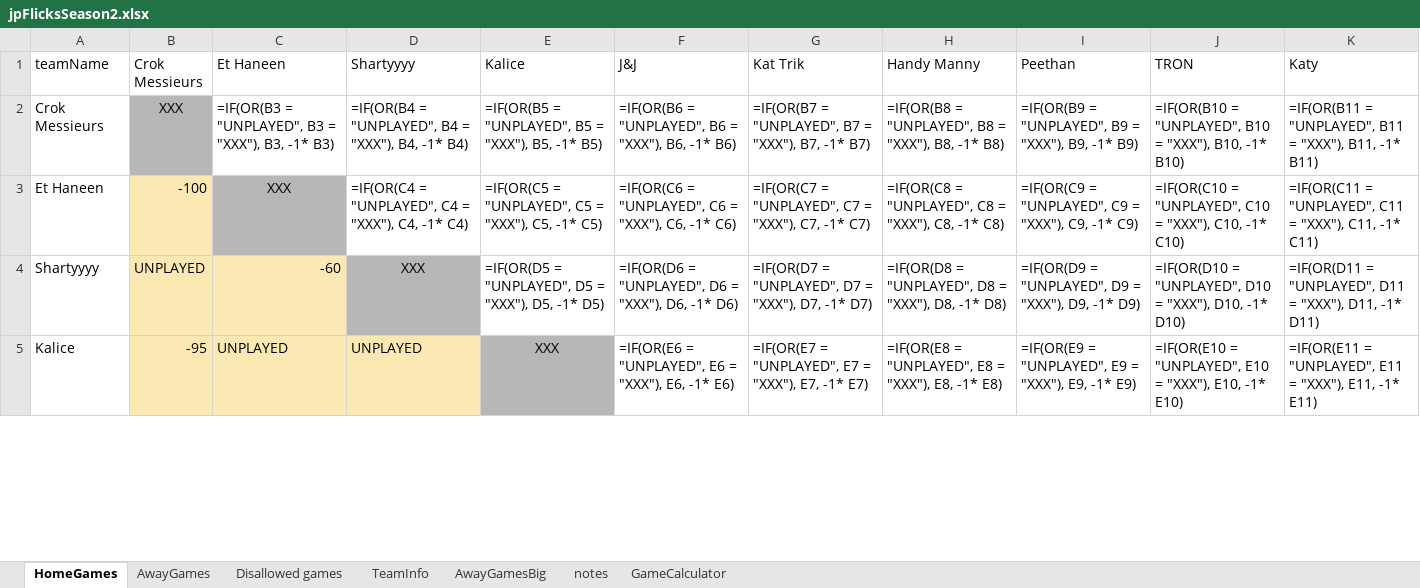
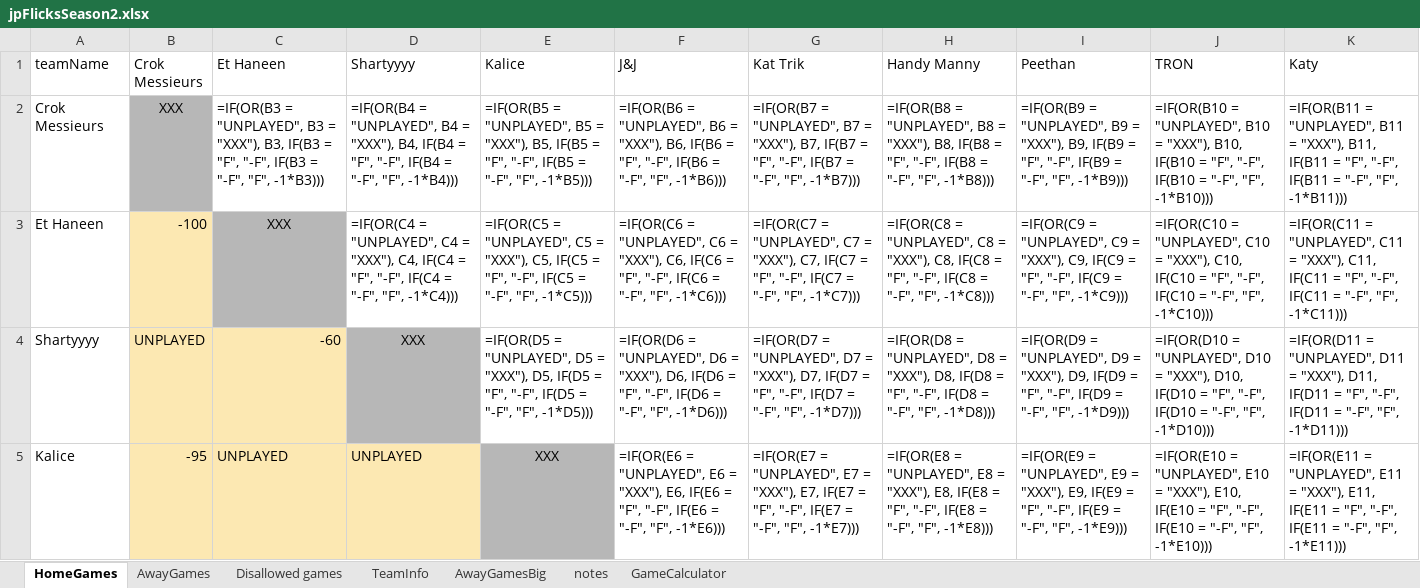
Before and after one commit to JJEW22/JJEW22.github.io, an Excel workbook: static/jpFlicksSeason2.xlsx, sheet HomeGames, drawn as a sheet; only a part is shown; values as stored, in another font and other column widths than the file's, no borders; formulas are shown in place of their values; conditional formats not drawn; the diff covers the shown part only; the diff names each change by its address in the sheet, - before the commit and + after, or states it on an @@ line.

```diff
--- a/static/jpFlicksSeason2.xlsx (sheet HomeGames)
+++ b/static/jpFlicksSeason2.xlsx (sheet HomeGames)
-C2 (Et Haneen): …"XXX"), B3, -1* B3)
+C2 (Et Haneen): …"XXX"), B3, IF(B3 = "F", "-F", IF(B3 = "-F", "F", -1*B3)))
-D2 (Shartyyyy): …"XXX"), B4, -1* B4)
+D2 (Shartyyyy): …"XXX"), B4, IF(B4 = "F", "-F", IF(B4 = "-F", "F", -1*B4)))
-E2 (Kalice): …"XXX"), B5, -1* B5)
+E2 (Kalice): …"XXX"), B5, IF(B5 = "F", "-F", IF(B5 = "-F", "F", -1*B5)))
-F2 (J&J): …"XXX"), B6, -1* B6)
+F2 (J&J): …"XXX"), B6, IF(B6 = "F", "-F", IF(B6 = "-F", "F", -1*B6)))
-G2 (Kat Trik): …"XXX"), B7, -1* B7)
+G2 (Kat Trik): …"XXX"), B7, IF(B7 = "F", "-F", IF(B7 = "-F", "F", -1*B7)))
-H2 (Handy Manny): …"XXX"), B8, -1* B8)
+H2 (Handy Manny): …"XXX"), B8, IF(B8 = "F", "-F", IF(B8 = "-F", "F", -1*B8)))
-I2 (Peethan): …"XXX"), B9, -1* B9)
+I2 (Peethan): …"XXX"), B9, IF(B9 = "F", "-F", IF(B9 = "-F", "F", -1*B9)))
-J2 (TRON): …"XXX"), B10, -1* B10)
+J2 (TRON): …"XXX"), B10, IF(B10 = "F", "-F", IF(B10 = "-F", "F", -1*B10)))
-K2 (Katy): …"XXX"), B11, -1* B11)
+K2 (Katy): …"XXX"), B11, IF(B11 = "F", "-F", IF(B11 = "-F", "F", -1*B11)))
-D3 (Shartyyyy): …"XXX"), C4, -1* C4)
+D3 (Shartyyyy): …"XXX"), C4, IF(C4 = "F", "-F", IF(C4 = "-F", "F", -1*C4)))
-E3 (Kalice): …"XXX"), C5, -1* C5)
+E3 (Kalice): …"XXX"), C5, IF(C5 = "F", "-F", IF(C5 = "-F", "F", -1*C5)))
-F3 (J&J): …"XXX"), C6, -1* C6)
+F3 (J&J): …"XXX"), C6, IF(C6 = "F", "-F", IF(C6 = "-F", "F", -1*C6)))
-G3 (Kat Trik): …"XXX"), C7, -1* C7)
+G3 (Kat Trik): …"XXX"), C7, IF(C7 = "F", "-F", IF(C7 = "-F", "F", -1*C7)))
-H3 (Handy Manny): …"XXX"), C8, -1* C8)
+H3 (Handy Manny): …"XXX"), C8, IF(C8 = "F", "-F", IF(C8 = "-F", "F", -1*C8)))
-I3 (Peethan): …"XXX"), C9, -1* C9)
+I3 (Peethan): …"XXX"), C9, IF(C9 = "F", "-F", IF(C9 = "-F", "F", -1*C9)))
-J3 (TRON): …"XXX"), C10, -1* C10)
+J3 (TRON): …"XXX"), C10, IF(C10 = "F", "-F", IF(C10 = "-F", "F", -1*C10)))
-K3 (Katy): …"XXX"), C11, -1* C11)
+K3 (Katy): …"XXX"), C11, IF(C11 = "F", "-F", IF(C11 = "-F", "F", -1*C11)))
-E4 (Kalice): …"XXX"), D5, -1* D5)
+E4 (Kalice): …"XXX"), D5, IF(D5 = "F", "-F", IF(D5 = "-F", "F", -1*D5)))
-F4 (J&J): …"XXX"), D6, -1* D6)
+F4 (J&J): …"XXX"), D6, IF(D6 = "F", "-F", IF(D6 = "-F", "F", -1*D6)))
-G4 (Kat Trik): …"XXX"), D7, -1* D7)
+G4 (Kat Trik): …"XXX"), D7, IF(D7 = "F", "-F", IF(D7 = "-F", "F", -1*D7)))
-H4 (Handy Manny): …"XXX"), D8, -1* D8)
+H4 (Handy Manny): …"XXX"), D8, IF(D8 = "F", "-F", IF(D8 = "-F", "F", -1*D8)))
-I4 (Peethan): …"XXX"), D9, -1* D9)
+I4 (Peethan): …"XXX"), D9, IF(D9 = "F", "-F", IF(D9 = "-F", "F", -1*D9)))
-J4 (TRON): …"XXX"), D10, -1* D10)
+J4 (TRON): …"XXX"), D10, IF(D10 = "F", "-F", IF(D10 = "-F", "F", -1*D10)))
-K4 (Katy): …"XXX"), D11, -1* D11)
+K4 (Katy): …"XXX"), D11, IF(D11 = "F", "-F", IF(D11 = "-F", "F", -1*D11)))
-F5 (J&J): …"XXX"), E6, -1* E6)
+F5 (J&J): …"XXX"), E6, IF(E6 = "F", "-F", IF(E6 = "-F", "F", -1*E6)))
-G5 (Kat Trik): …"XXX"), E7, -1* E7)
+G5 (Kat Trik): …"XXX"), E7, IF(E7 = "F", "-F", IF(E7 = "-F", "F", -1*E7)))
-H5 (Handy Manny): …"XXX"), E8, -1* E8)
+H5 (Handy Manny): …"XXX"), E8, IF(E8 = "F", "-F", IF(E8 = "-F", "F", -1*E8)))
-I5 (Peethan): …"XXX"), E9, -1* E9)
+I5 (Peethan): …"XXX"), E9, IF(E9 = "F", "-F", IF(E9 = "-F", "F", -1*E9)))
-J5 (TRON): …"XXX"), E10, -1* E10)
+J5 (TRON): …"XXX"), E10, IF(E10 = "F", "-F", IF(E10 = "-F", "F", -1*E10)))
-K5 (Katy): …"XXX"), E11, -1* E11)
+K5 (Katy): …"XXX"), E11, IF(E11 = "F", "-F", IF(E11 = "-F", "F", -1*E11)))
```
Also changed, not shown: 15 edited cells elsewhere in this sheet, sheet AwayGames, 1 other file.
